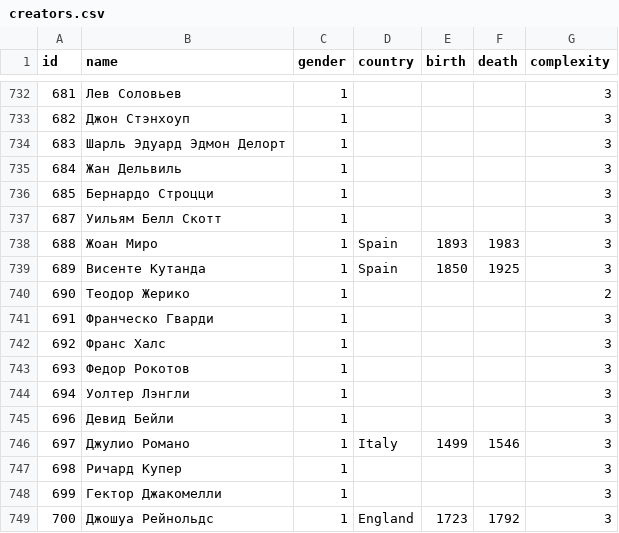
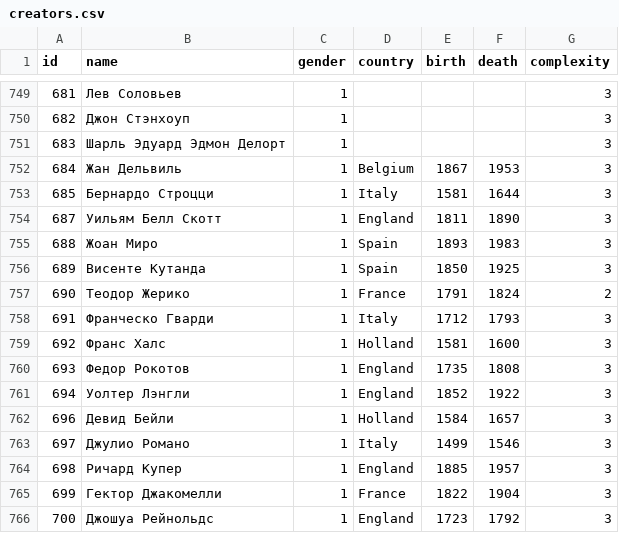
Before and after one commit to a-arkhipov-yandex/guess-image, a CSV file: creators.csv, drawn as a sheet; only a part is shown, gaps mark what is left out; the diff covers the shown part only.

```diff
--- a/creators.csv
+++ b/creators.csv
@@ -734,16 +751,16 @@ id,name,gender,country,birth,death,complexity
 683,Шарль Эдуард Эдмон Делорт,1,,,,3
-684,Жан Дельвиль,1,,,,3
-685,Бернардо Строцци,1,,,,3
-687,Уильям Белл Скотт,1,,,,3
+684,Жан Дельвиль,1,Belgium,1867,1953,3
+685,Бернардо Строцци,1,Italy,1581,1644,3
+687,Уильям Белл Скотт,1,England,1811,1890,3
 688,Жоан Миро,1,Spain,1893,1983,3
 689,Висенте Кутанда,1,Spain,1850,1925,3
-690,Теодор Жерико,1,,,,2
-691,Франческо Гварди,1,,,,3
-692,Франс Халс,1,,,,3
-693,Федор Рокотов,1,,,,3
-694,Уолтер Лэнгли,1,,,,3
-696,Девид Бейли,1,,,,3
+690,Теодор Жерико,1,France,1791,1824,2
+691,Франческо Гварди,1,Italy,1712,1793,3
+692,Франс Халс,1,Holland,1581,1600,3
+693,Федор Рокотов,1,England,1735,1808,3
+694,Уолтер Лэнгли,1,England,1852,1922,3
+696,Девид Бейли,1,Holland,1584,1657,3
 697,Джулио Романо,1,Italy,1499,1546,3
-698,Ричард Купер,1,,,,3
-699,Гектор Джакомелли,1,,,,3
+698,Ричард Купер,1,England,1885,1957,3
+699,Гектор Джакомелли,1,France,1822,1904,3
 700,Джошуа Рейнольдс,1,England,1723,1792,3
```
Also changed, not shown: 1 added row, 1 removed row, 19 moved rows and 12 edited cells elsewhere in this file, db1_public_creators.csv, 7 other files.
